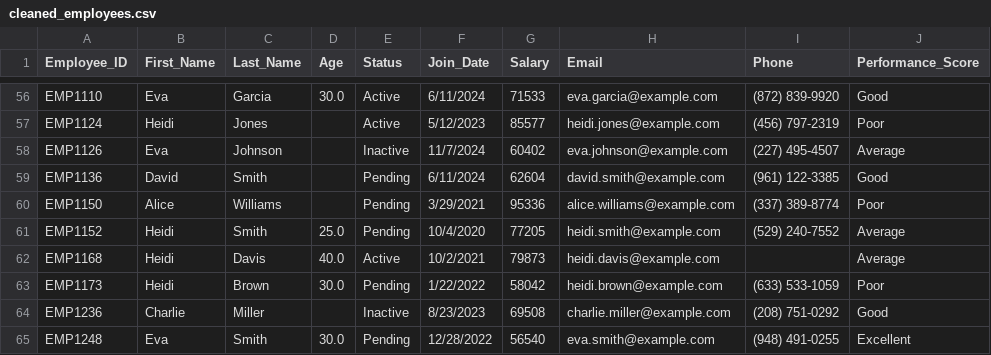
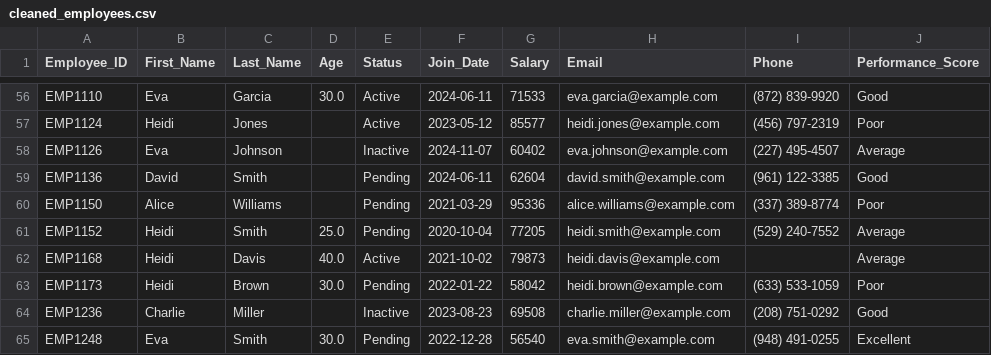
Before and after one commit to Satwik-16/HR_Agent, a CSV file: data/processed/cleaned_employees.csv, drawn as a sheet; only a part is shown, gaps mark what is left out; the diff covers the shown part only; the diff names each change by its address in the sheet, - before the commit and + after, or states it on an @@ line.

```diff
--- a/data/processed/cleaned_employees.csv
+++ b/data/processed/cleaned_employees.csv
-F56 (Join_Date): 6/11/2024
+F56 (Join_Date): 2024-06-11
-F57 (Join_Date): 5/12/2023
+F57 (Join_Date): 2023-05-12
-F58 (Join_Date): 11/7/2024
+F58 (Join_Date): 2024-11-07
-F59 (Join_Date): 6/11/2024
+F59 (Join_Date): 2024-06-11
-F60 (Join_Date): 3/29/2021
+F60 (Join_Date): 2021-03-29
-F61 (Join_Date): 10/4/2020
+F61 (Join_Date): 2020-10-04
-F62 (Join_Date): 10/2/2021
+F62 (Join_Date): 2021-10-02
-F63 (Join_Date): 1/22/2022
+F63 (Join_Date): 2022-01-22
-F64 (Join_Date): 8/23/2023
+F64 (Join_Date): 2023-08-23
-F65 (Join_Date): 12/28/2022
+F65 (Join_Date): 2022-12-28
```
Also changed, not shown: 54 edited cells elsewhere in this file, 19 other files.
